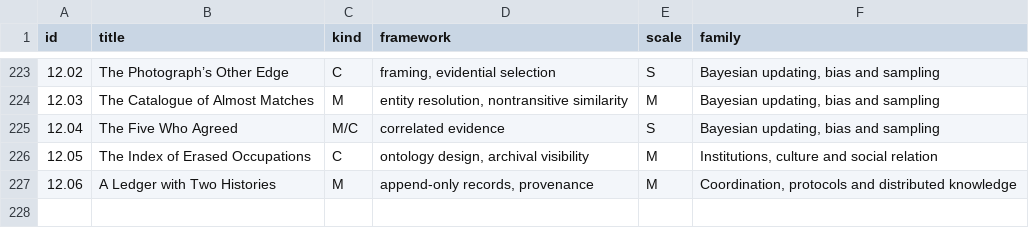
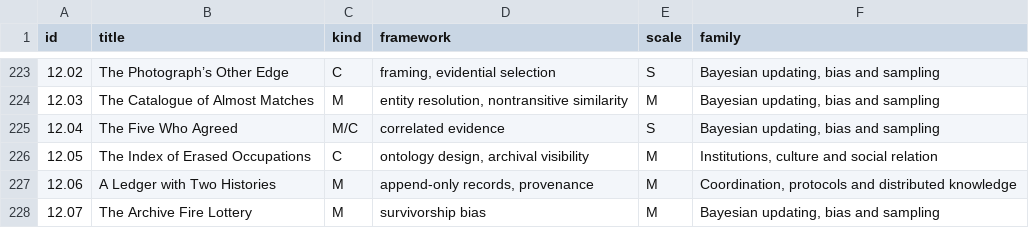
Before and after one commit to standardgalactic/steel-sky, a CSV file: catalogue/framework-family-assignments.csv, drawn as a sheet; only a part is shown, gaps mark what is left out; the diff names each change by its address in the sheet, - before the commit and + after, or states it on an @@ line.

Commit message:
catalogue: Add data entry 228 (framework-family-assignments.csv)
Provenance: steel-sky

```diff
--- a/catalogue/framework-family-assignments.csv
+++ b/catalogue/framework-family-assignments.csv
+row 228: 12.07 | The Archive Fire Lottery | M | survivorship bias | M | Bayesian updating, bias and sampling
```
